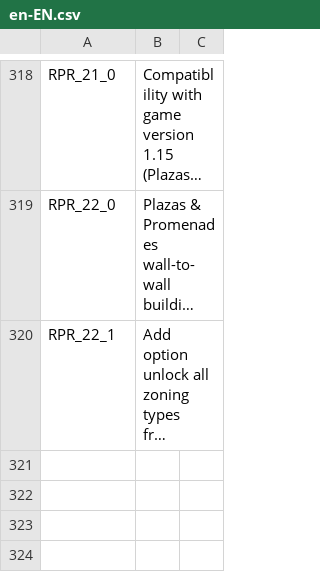
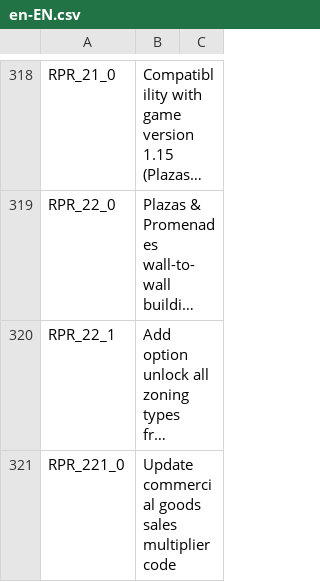
Before and after one commit to algernon-A/Realistic-Population-Revisited, a CSV file: Translations/en-EN.csv, drawn as a sheet; only a part is shown, gaps mark what is left out; long unchanged cells end in …; the diff names each change by its address in the sheet, - before the commit and + after, or states it on an @@ line.

```diff
--- a/Translations/en-EN.csv
+++ b/Translations/en-EN.csv
+row 321: RPR_221_0 | Update commercial goods sales multiplier code
```
Also changed, not shown: 3 other files.
